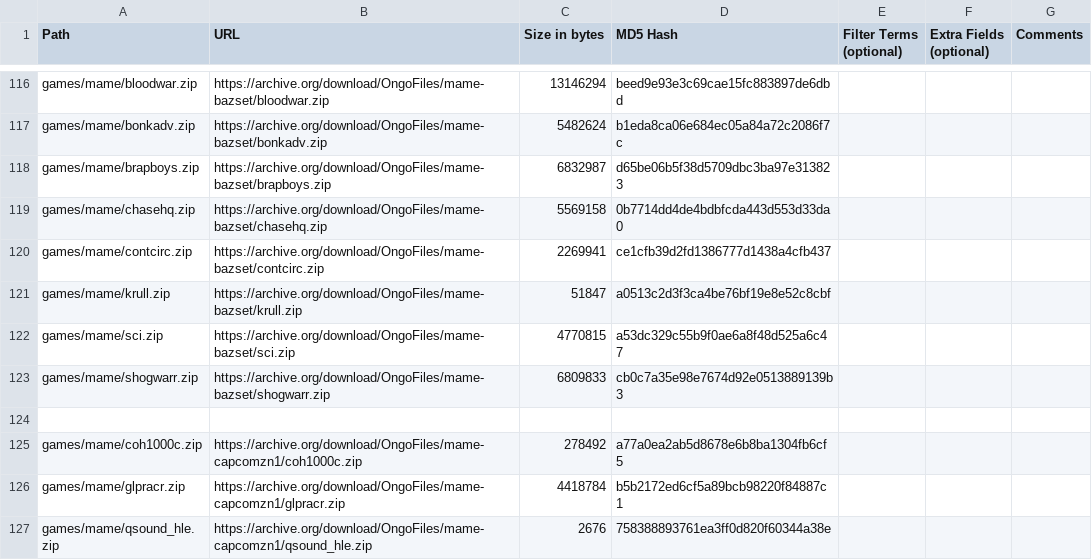
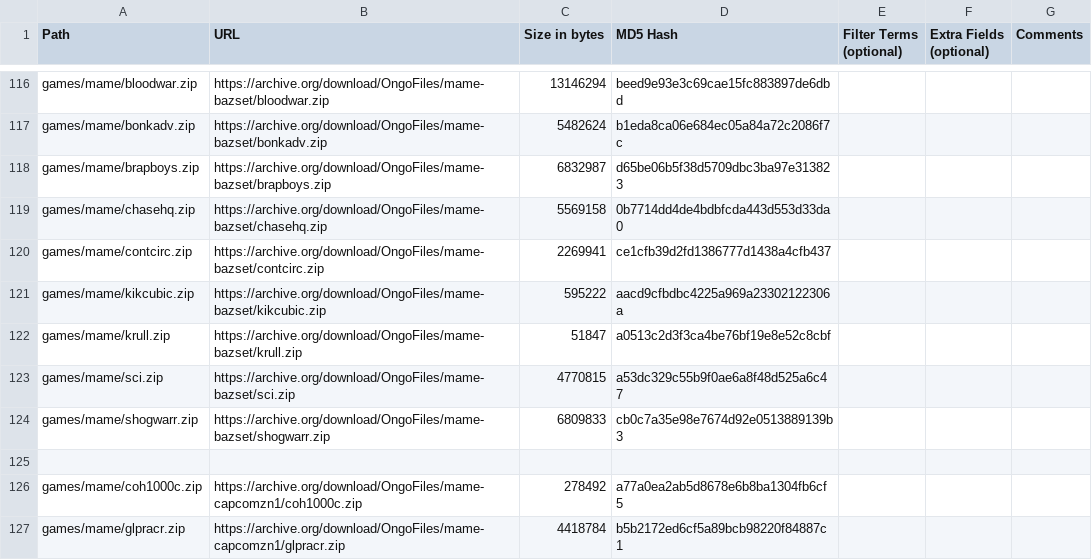
Before and after one commit to OngoGablogian/MiSTer_Ongo, a CSV file: external_files.csv, drawn as a sheet; only a part is shown, gaps mark what is left out; the shorter side is filled out with more unchanged rows.

```diff
--- a/external_files.csv
+++ b/external_files.csv
@@ -120,2 +120,3 @@ games/mame/chasehq.zip,https://archive.org/download/OngoFiles/mame-bazset/chaseh
 games/mame/contcirc.zip,https://archive.org/download/OngoFiles/mame-bazset/contcirc.zip,"2269941",ce1cfb39d2fd1386777d1438a4cfb437,,,
+games/mame/kikcubic.zip,https://archive.org/download/OngoFiles/mame-bazset/kikcubic.zip,"595222",aacd9cfbdbc4225a969a23302122306a,,,
 games/mame/krull.zip,https://archive.org/download/OngoFiles/mame-bazset/krull.zip,"51847",a0513c2d3f3ca4be76bf19e8e52c8cbf,,,
```
Also changed, not shown: 3 other files.
